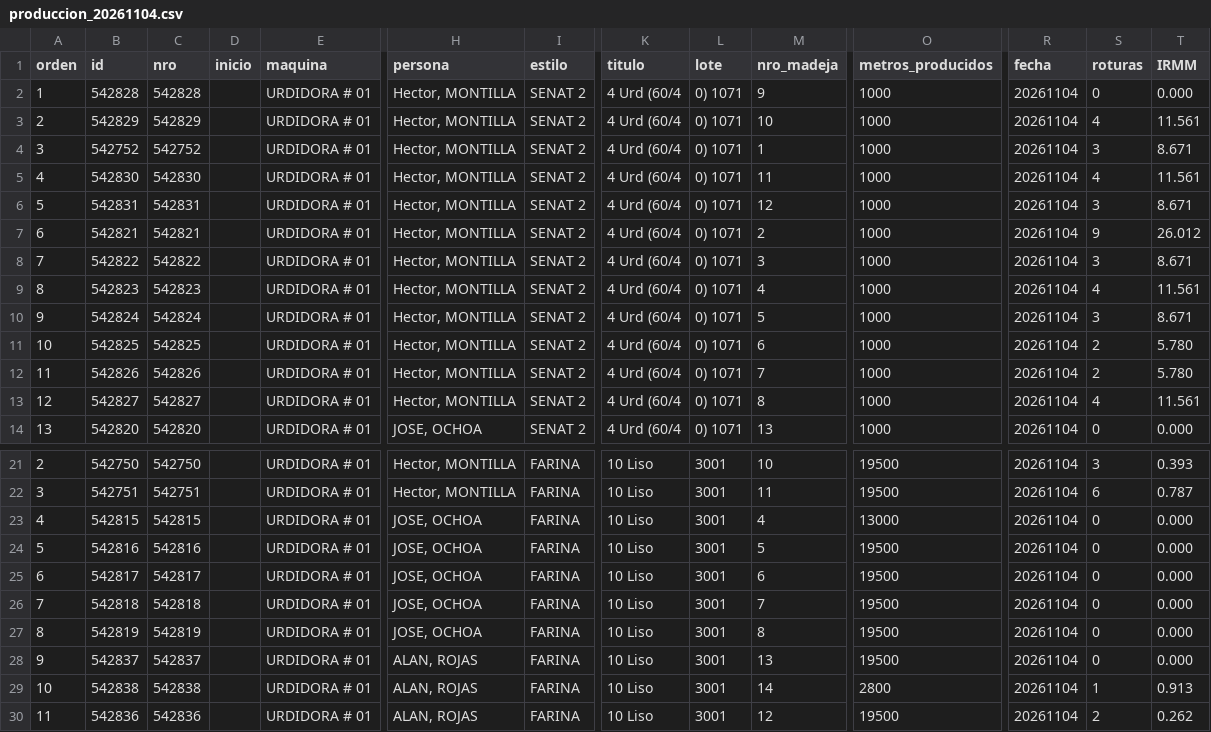
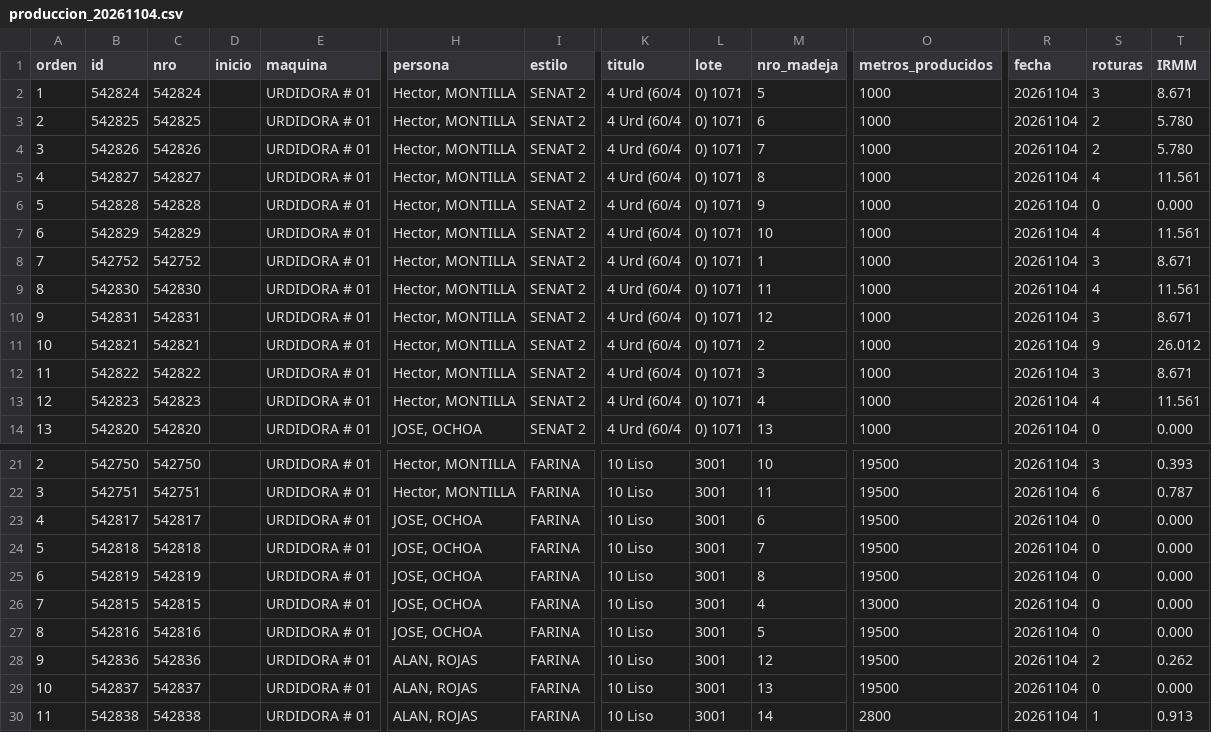
Before and after one commit to fherross3-ops/PH_urdido, a CSV file: data/produccion_20261104.csv, drawn as a sheet; only a part is shown, gaps mark what is left out; removed rows and columns are numbered as before the commit, all else as after; rows hold the shown columns only; the diff names each change by its address in the sheet, - before the commit and + after, or states it on an @@ line.

```diff
--- a/data/produccion_20261104.csv
+++ b/data/produccion_20261104.csv
+row 2: 1 | 542824 | 542824 |  | URDIDORA # 01 | Hector, MONTILLA | SENAT 2 | 4 Urd (60/4 | 0) 1071 | 5 | 1000 | 20261104 | 3 | 8.671
+row 3: 2 | 542825 | 542825 |  | URDIDORA # 01 | Hector, MONTILLA | SENAT 2 | 4 Urd (60/4 | 0) 1071 | 6 | 1000 | 20261104 | 2 | 5.780
+row 4: 3 | 542826 | 542826 |  | URDIDORA # 01 | Hector, MONTILLA | SENAT 2 | 4 Urd (60/4 | 0) 1071 | 7 | 1000 | 20261104 | 2 | 5.780
+row 5: 4 | 542827 | 542827 |  | URDIDORA # 01 | Hector, MONTILLA | SENAT 2 | 4 Urd (60/4 | 0) 1071 | 8 | 1000 | 20261104 | 4 | 11.561
-A6 (orden): 1
+A6 (orden): 5
-A7 (orden): 2
+A7 (orden): 6
-A8 (orden): 3
+A8 (orden): 7
-A9 (orden): 4
+A9 (orden): 8
-A10 (orden): 5
+A10 (orden): 9
-A11 (orden): 6
+A11 (orden): 10
-A12 (orden): 7
+A12 (orden): 11
-A13 (orden): 8
+A13 (orden): 12
-row 10: 9 | 542824 | 542824 |  | URDIDORA # 01 | Hector, MONTILLA | SENAT 2 | 4 Urd (60/4 | 0) 1071 | 5 | 1000 | 20261104 | 3 | 8.671
-row 11: 10 | 542825 | 542825 |  | URDIDORA # 01 | Hector, MONTILLA | SENAT 2 | 4 Urd (60/4 | 0) 1071 | 6 | 1000 | 20261104 | 2 | 5.780
-row 12: 11 | 542826 | 542826 |  | URDIDORA # 01 | Hector, MONTILLA | SENAT 2 | 4 Urd (60/4 | 0) 1071 | 7 | 1000 | 20261104 | 2 | 5.780
-row 13: 12 | 542827 | 542827 |  | URDIDORA # 01 | Hector, MONTILLA | SENAT 2 | 4 Urd (60/4 | 0) 1071 | 8 | 1000 | 20261104 | 4 | 11.561
-row 23: 4 | 542815 | 542815 |  | URDIDORA # 01 | JOSE, OCHOA | FARINA | 10 Liso | 3001 | 4 | 13000 | 20261104 | 0 | 0.000
-row 24: 5 | 542816 | 542816 |  | URDIDORA # 01 | JOSE, OCHOA | FARINA | 10 Liso | 3001 | 5 | 19500 | 20261104 | 0 | 0.000
-A23 (orden): 6
+A23 (orden): 4
-A24 (orden): 7
+A24 (orden): 5
-A25 (orden): 8
+A25 (orden): 6
+row 26: 7 | 542815 | 542815 |  | URDIDORA # 01 | JOSE, OCHOA | FARINA | 10 Liso | 3001 | 4 | 13000 | 20261104 | 0 | 0.000
+row 27: 8 | 542816 | 542816 |  | URDIDORA # 01 | JOSE, OCHOA | FARINA | 10 Liso | 3001 | 5 | 19500 | 20261104 | 0 | 0.000
+row 28: 9 | 542836 | 542836 |  | URDIDORA # 01 | ALAN, ROJAS | FARINA | 10 Liso | 3001 | 12 | 19500 | 20261104 | 2 | 0.262
-A29 (orden): 9
+A29 (orden): 10
-A30 (orden): 10
+A30 (orden): 11
-row 30: 11 | 542836 | 542836 |  | URDIDORA # 01 | ALAN, ROJAS | FARINA | 10 Liso | 3001 | 12 | 19500 | 20261104 | 2 | 0.262
```
Also changed, not shown: data/produccion_20261101.csv, data/produccion_20261102.csv, 14 other files.
